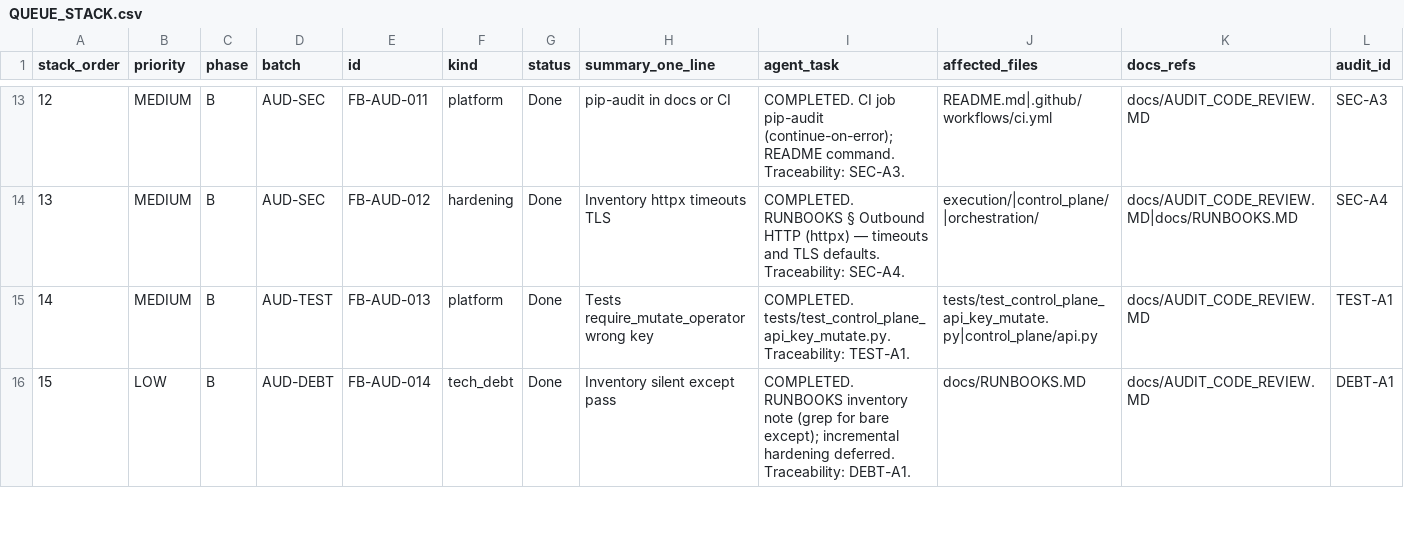
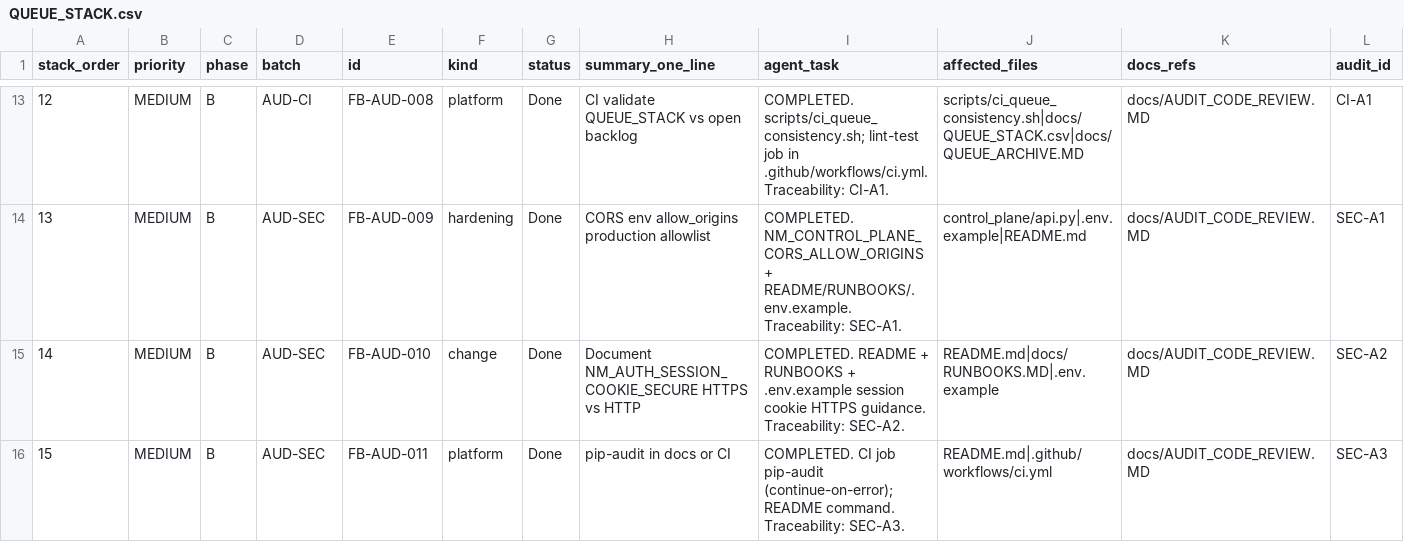
Before and after one commit to MHughesDev/trading_bot, a CSV file: docs/QUEUE_STACK.csv, drawn as a sheet; only a part is shown, gaps mark what is left out; the diff covers the shown part only; the diff names each change by its address in the sheet, - before the commit and + after, or states it on an @@ line.

```diff
--- a/docs/QUEUE_STACK.csv
+++ b/docs/QUEUE_STACK.csv
-D13 (batch): AUD-SEC
+D13 (batch): AUD-CI
-E13 (id): FB-AUD-011
+E13 (id): FB-AUD-008
-H13 (summary_one_line): pip-audit in docs or CI
+H13 (summary_one_line): CI validate QUEUE_STACK vs open backlog
-I13 (agent_task): COMPLETED. CI job pip-audit (continue-on-error); README command. Traceability: SEC-A3.
+I13 (agent_task): COMPLETED. scripts/ci_queue_consistency.sh; lint-test job in .github/workflows/ci.yml. Traceability: CI-A1.
-J13 (affected_files): README.md|.github/workflows/ci.yml
+J13 (affected_files): scripts/ci_queue_consistency.sh|docs/QUEUE_STACK.csv|docs/QUEUE_ARCHIVE.MD
-L13 (audit_id): SEC-A3
+L13 (audit_id): CI-A1
-E14 (id): FB-AUD-012
+E14 (id): FB-AUD-009
-H14 (summary_one_line): Inventory httpx timeouts TLS
+H14 (summary_one_line): CORS env allow_origins production allowlist
-I14 (agent_task): COMPLETED. RUNBOOKS § Outbound HTTP (httpx) — timeouts and TLS defaults. Traceability: SEC-A4.
+I14 (agent_task): COMPLETED. NM_CONTROL_PLANE_CORS_ALLOW_ORIGINS + README/RUNBOOKS/.env.example. Traceability: SEC-A1.
-J14 (affected_files): execution/|control_plane/|orchestration/
+J14 (affected_files): control_plane/api.py|.env.example|README.md
-K14 (docs_refs): docs/AUDIT_CODE_REVIEW.MD|docs/RUNBOOKS.MD
+K14 (docs_refs): docs/AUDIT_CODE_REVIEW.MD
-L14 (audit_id): SEC-A4
+L14 (audit_id): SEC-A1
-D15 (batch): AUD-TEST
+D15 (batch): AUD-SEC
-E15 (id): FB-AUD-013
+E15 (id): FB-AUD-010
-F15 (kind): platform
+F15 (kind): change
-H15 (summary_one_line): Tests require_mutate_operator wrong key
+H15 (summary_one_line): Document NM_AUTH_SESSION_COOKIE_SECURE HTTPS vs HTTP
-I15 (agent_task): COMPLETED. tests/test_control_plane_api_key_mutate.py. Traceability: TEST-A1.
+I15 (agent_task): COMPLETED. README + RUNBOOKS + .env.example session cookie HTTPS guidance. Traceability: SEC-A2.
-J15 (affected_files): tests/test_control_plane_api_key_mutate.py|control_plane/api.py
+J15 (affected_files): README.md|docs/RUNBOOKS.MD|.env.example
-L15 (audit_id): TEST-A1
+L15 (audit_id): SEC-A2
-B16 (priority): LOW
+B16 (priority): MEDIUM
-D16 (batch): AUD-DEBT
+D16 (batch): AUD-SEC
-E16 (id): FB-AUD-014
+E16 (id): FB-AUD-011
-F16 (kind): tech_debt
+F16 (kind): platform
-H16 (summary_one_line): Inventory silent except pass
+H16 (summary_one_line): pip-audit in docs or CI
-I16 (agent_task): COMPLETED. RUNBOOKS inventory note (grep for bare except); incremental hardening deferred. Traceability: DEBT-A1.
+I16 (agent_task): COMPLETED. CI job pip-audit (continue-on-error); README command. Traceability: SEC-A3.
-J16 (affected_files): docs/RUNBOOKS.MD
+J16 (affected_files): README.md|.github/workflows/ci.yml
-L16 (audit_id): DEBT-A1
+L16 (audit_id): SEC-A3
```
Also changed, not shown: 3 added rows, 1 removed row and 119 edited cells elsewhere in this file, 6 other files.
